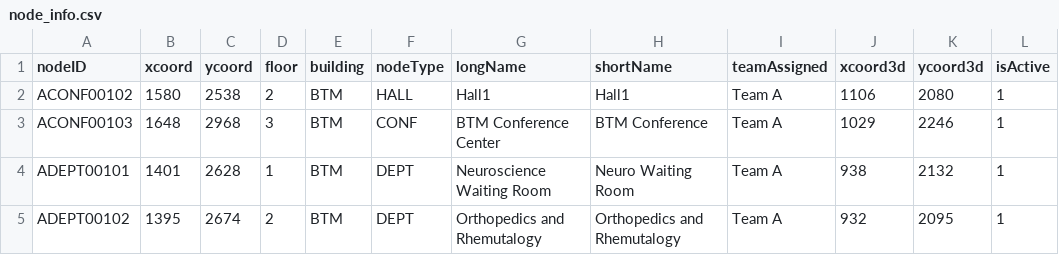
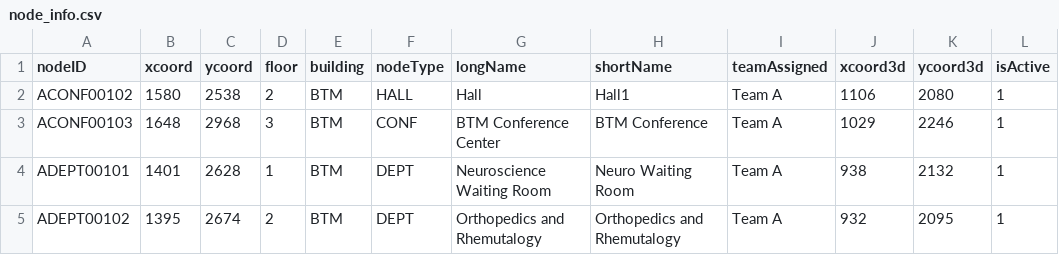
Before and after one commit to pgardias/CS3733-Hospital-Kiosk, a CSV file: data/node_info.csv, drawn as a sheet; only a part is shown.

```diff
--- a/data/node_info.csv
+++ b/data/node_info.csv
@@ -1,3 +1,3 @@
 nodeID,xcoord,ycoord,floor,building,nodeType,longName,shortName,teamAssigned,xcoord3d,ycoord3d,isActive
-ACONF00102,1580,2538,2,BTM,HALL,Hall1,Hall1,Team A,1106,2080,1
+ACONF00102,1580,2538,2,BTM,HALL,Hall,Hall1,Team A,1106,2080,1
 ACONF00103,1648,2968,3,BTM,CONF,BTM Conference Center,BTM Conference,Team A,1029,2246,1
```
Also changed, not shown: data/record_info.csv, data/request_info.csv, 1 other file.
